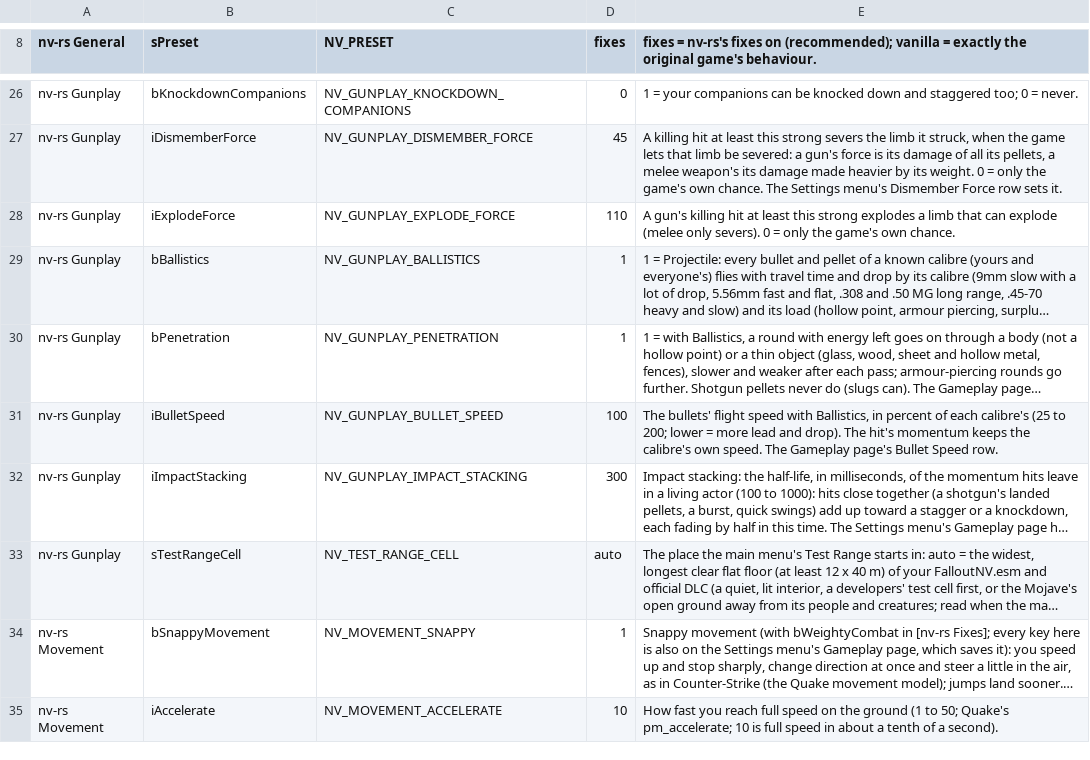
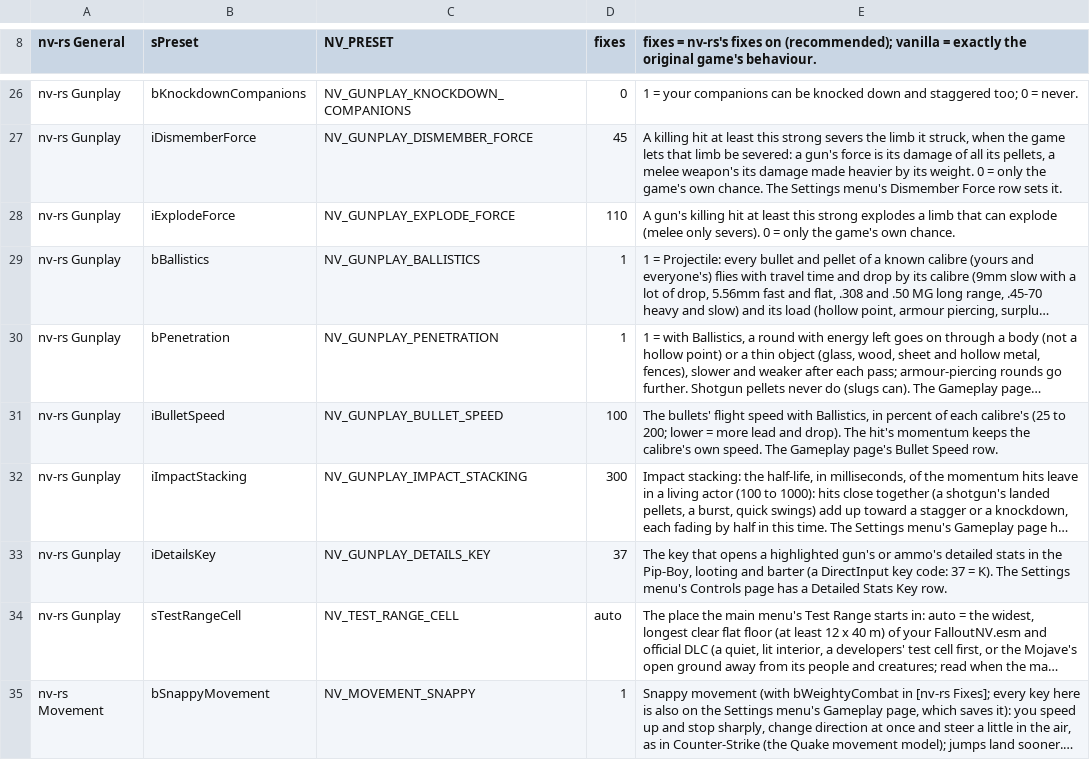
Before and after one commit to Lhomer/nv-rs, a TSV file: crates/host/data/game_ini.tsv, drawn as a sheet; only a part is shown, gaps mark what is left out; the shorter side is filled out with more unchanged rows; long unchanged cells end in …; the diff names each change by its address in the sheet, - before the commit and + after, or states it on an @@ line.

```diff
--- a/crates/host/data/game_ini.tsv
+++ b/crates/host/data/game_ini.tsv
+row 33: nv-rs Gunplay | iDetailsKey | NV_GUNPLAY_DETAILS_KEY | 37 | The key that opens a highlighted gun's or ammo's detailed stats in the Pip-Boy, looting and barter (a DirectInput key code: 37 = K). The Settings menu's Controls page has a Detailed Stats Key row.
```
Also changed, not shown: 13 other files.
